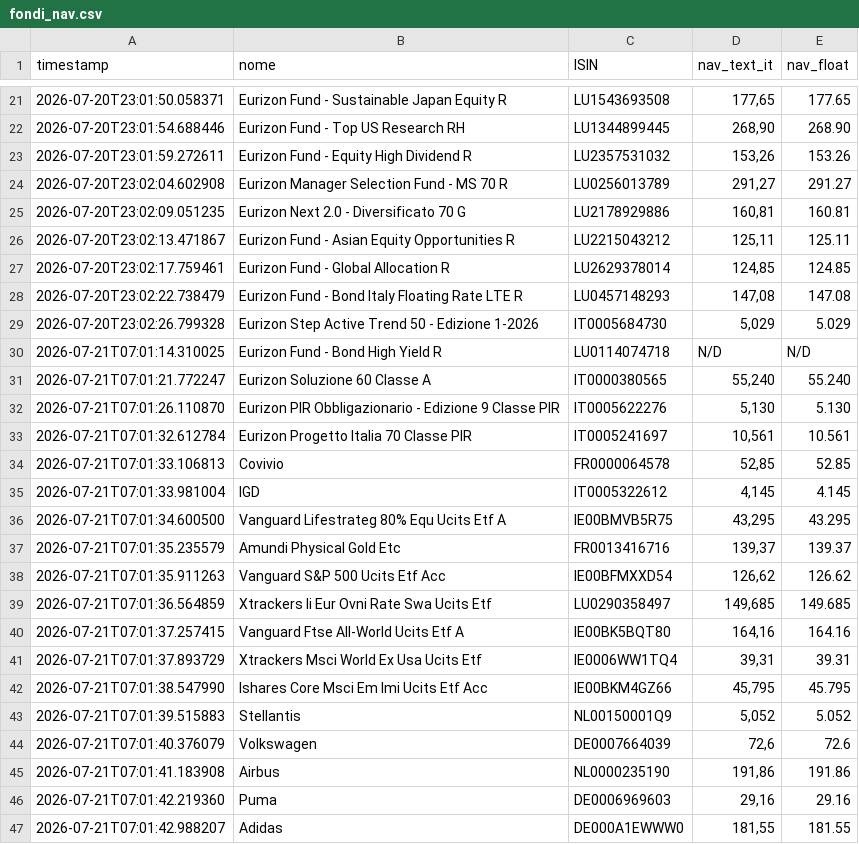
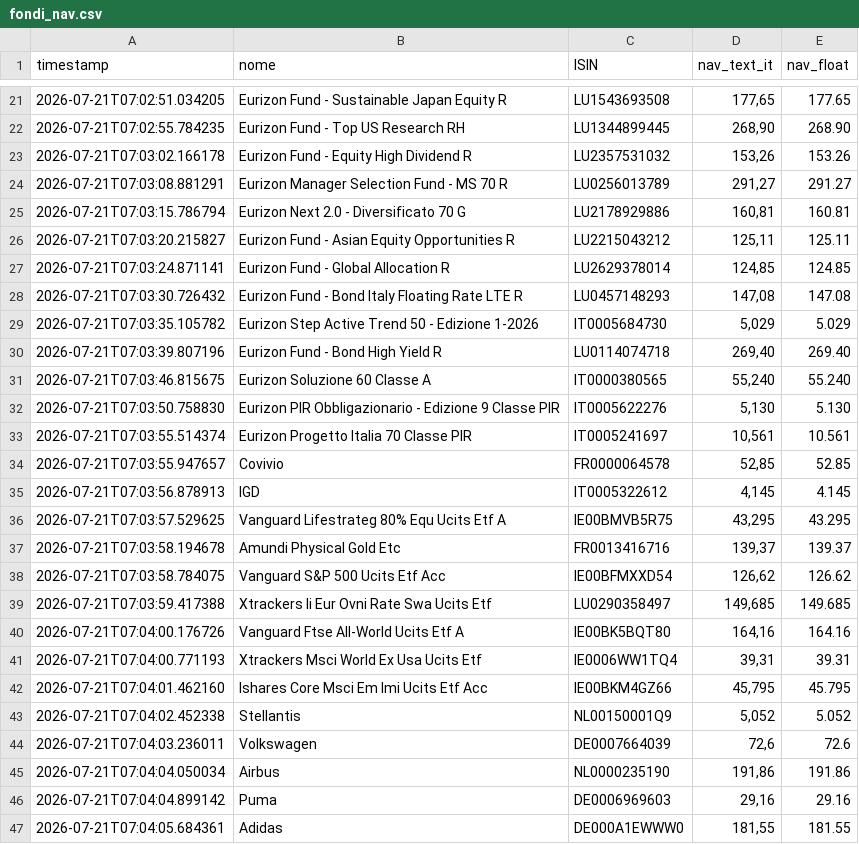
Before and after one commit to Marchino1978/portfolio, a CSV file: data/fondi_nav.csv, drawn as a sheet; only a part is shown, gaps mark what is left out; the diff covers the shown part only.

```diff
--- a/data/fondi_nav.csv
+++ b/data/fondi_nav.csv
@@ -21,27 +21,27 @@ timestamp;nome;ISIN;nav_text_it;nav_float
-2026-07-20T23:01:50.058371;Eurizon Fund - Sustainable Japan Equity R;LU1543693508;177,65;177.65
-2026-07-20T23:01:54.688446;Eurizon Fund - Top US Research RH;LU1344899445;268,90;268.90
-2026-07-20T23:01:59.272611;Eurizon Fund - Equity High Dividend R;LU2357531032;153,26;153.26
-2026-07-20T23:02:04.602908;Eurizon Manager Selection Fund - MS 70 R;LU0256013789;291,27;291.27
-2026-07-20T23:02:09.051235;Eurizon Next 2.0 - Diversificato 70 G;LU2178929886;160,81;160.81
-2026-07-20T23:02:13.471867;Eurizon Fund - Asian Equity Opportunities R;LU2215043212;125,11;125.11
-2026-07-20T23:02:17.759461;Eurizon Fund - Global Allocation R;LU2629378014;124,85;124.85
-2026-07-20T23:02:22.738479;Eurizon Fund - Bond Italy Floating Rate LTE R;LU0457148293;147,08;147.08
-2026-07-20T23:02:26.799328;Eurizon Step Active Trend 50 - Edizione 1-2026;IT0005684730;5,029;5.029
-2026-07-21T07:01:14.310025;Eurizon Fund - Bond High Yield R;LU0114074718;N/D;N/D
-2026-07-21T07:01:21.772247;Eurizon Soluzione 60 Classe A;IT0000380565;55,240;55.240
-2026-07-21T07:01:26.110870;Eurizon PIR Obbligazionario - Edizione 9 Classe PIR;IT0005622276;5,130;5.130
-2026-07-21T07:01:32.612784;Eurizon Progetto Italia 70 Classe PIR;IT0005241697;10,561;10.561
-2026-07-21T07:01:33.106813;Covivio;FR0000064578;52,85;52.85
-2026-07-21T07:01:33.981004;IGD;IT0005322612;4,145;4.145
-2026-07-21T07:01:34.600500;Vanguard Lifestrateg 80% Equ Ucits Etf A;IE00BMVB5R75;43,295;43.295
-2026-07-21T07:01:35.235579;Amundi Physical Gold Etc;FR0013416716;139,37;139.37
-2026-07-21T07:01:35.911263;Vanguard S&P 500 Ucits Etf Acc;IE00BFMXXD54;126,62;126.62
-2026-07-21T07:01:36.564859;Xtrackers Ii Eur Ovni Rate Swa Ucits Etf;LU0290358497;149,685;149.685
-2026-07-21T07:01:37.257415;Vanguard Ftse All-World Ucits Etf A;IE00BK5BQT80;164,16;164.16
-2026-07-21T07:01:37.893729;Xtrackers Msci World Ex Usa Ucits Etf;IE0006WW1TQ4;39,31;39.31
-2026-07-21T07:01:38.547990;Ishares Core Msci Em Imi Ucits Etf Acc;IE00BKM4GZ66;45,795;45.795
-2026-07-21T07:01:39.515883;Stellantis;NL00150001Q9;5,052;5.052
-2026-07-21T07:01:40.376079;Volkswagen;DE0007664039;72,6;72.6
-2026-07-21T07:01:41.183908;Airbus;NL0000235190;191,86;191.86
-2026-07-21T07:01:42.219360;Puma;DE0006969603;29,16;29.16
-2026-07-21T07:01:42.988207;Adidas;DE000A1EWWW0;181,55;181.55
+2026-07-21T07:02:51.034205;Eurizon Fund - Sustainable Japan Equity R;LU1543693508;177,65;177.65
+2026-07-21T07:02:55.784235;Eurizon Fund - Top US Research RH;LU1344899445;268,90;268.90
+2026-07-21T07:03:02.166178;Eurizon Fund - Equity High Dividend R;LU2357531032;153,26;153.26
+2026-07-21T07:03:08.881291;Eurizon Manager Selection Fund - MS 70 R;LU0256013789;291,27;291.27
+2026-07-21T07:03:15.786794;Eurizon Next 2.0 - Diversificato 70 G;LU2178929886;160,81;160.81
+2026-07-21T07:03:20.215827;Eurizon Fund - Asian Equity Opportunities R;LU2215043212;125,11;125.11
+2026-07-21T07:03:24.871141;Eurizon Fund - Global Allocation R;LU2629378014;124,85;124.85
+2026-07-21T07:03:30.726432;Eurizon Fund - Bond Italy Floating Rate LTE R;LU0457148293;147,08;147.08
+2026-07-21T07:03:35.105782;Eurizon Step Active Trend 50 - Edizione 1-2026;IT0005684730;5,029;5.029
+2026-07-21T07:03:39.807196;Eurizon Fund - Bond High Yield R;LU0114074718;269,40;269.40
+2026-07-21T07:03:46.815675;Eurizon Soluzione 60 Classe A;IT0000380565;55,240;55.240
+2026-07-21T07:03:50.758830;Eurizon PIR Obbligazionario - Edizione 9 Classe PIR;IT0005622276;5,130;5.130
+2026-07-21T07:03:55.514374;Eurizon Progetto Italia 70 Classe PIR;IT0005241697;10,561;10.561
+2026-07-21T07:03:55.947657;Covivio;FR0000064578;52,85;52.85
+2026-07-21T07:03:56.878913;IGD;IT0005322612;4,145;4.145
+2026-07-21T07:03:57.529625;Vanguard Lifestrateg 80% Equ Ucits Etf A;IE00BMVB5R75;43,295;43.295
+2026-07-21T07:03:58.194678;Amundi Physical Gold Etc;FR0013416716;139,37;139.37
+2026-07-21T07:03:58.784075;Vanguard S&P 500 Ucits Etf Acc;IE00BFMXXD54;126,62;126.62
+2026-07-21T07:03:59.417388;Xtrackers Ii Eur Ovni Rate Swa Ucits Etf;LU0290358497;149,685;149.685
+2026-07-21T07:04:00.176726;Vanguard Ftse All-World Ucits Etf A;IE00BK5BQT80;164,16;164.16
+2026-07-21T07:04:00.771193;Xtrackers Msci World Ex Usa Ucits Etf;IE0006WW1TQ4;39,31;39.31
+2026-07-21T07:04:01.462160;Ishares Core Msci Em Imi Ucits Etf Acc;IE00BKM4GZ66;45,795;45.795
+2026-07-21T07:04:02.452338;Stellantis;NL00150001Q9;5,052;5.052
+2026-07-21T07:04:03.236011;Volkswagen;DE0007664039;72,6;72.6
+2026-07-21T07:04:04.050034;Airbus;NL0000235190;191,86;191.86
+2026-07-21T07:04:04.899142;Puma;DE0006969603;29,16;29.16
+2026-07-21T07:04:05.684361;Adidas;DE000A1EWWW0;181,55;181.55
```
Also changed, not shown: 7 added rows, 7 removed rows and 23 edited cells elsewhere in this file.
